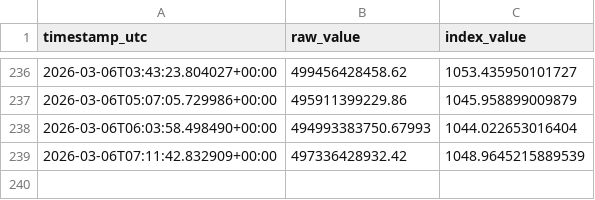
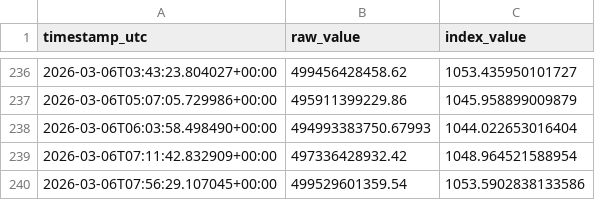
Before and after one commit to prasanna379ak/Crypto_Index, a CSV file: index_data/index_history.csv, drawn as a sheet; only a part is shown, gaps mark what is left out.

Commit message:
Index update [automated]

```diff
--- a/index_data/index_history.csv
+++ b/index_data/index_history.csv
@@ -238,2 +238,3 @@ timestamp_utc,raw_value,index_value
 2026-03-06T06:03:58.498490+00:00,494993383750.67993,1044.022653016404
-2026-03-06T07:11:42.832909+00:00,497336428932.42,1048.9645215889539
+2026-03-06T07:11:42.832909+00:00,497336428932.42,1048.964521588954
+2026-03-06T07:56:29.107045+00:00,499529601359.54,1053.5902838133586
```
Also changed, not shown: index_data/latest_marketcaps.csv, 2 other files.
